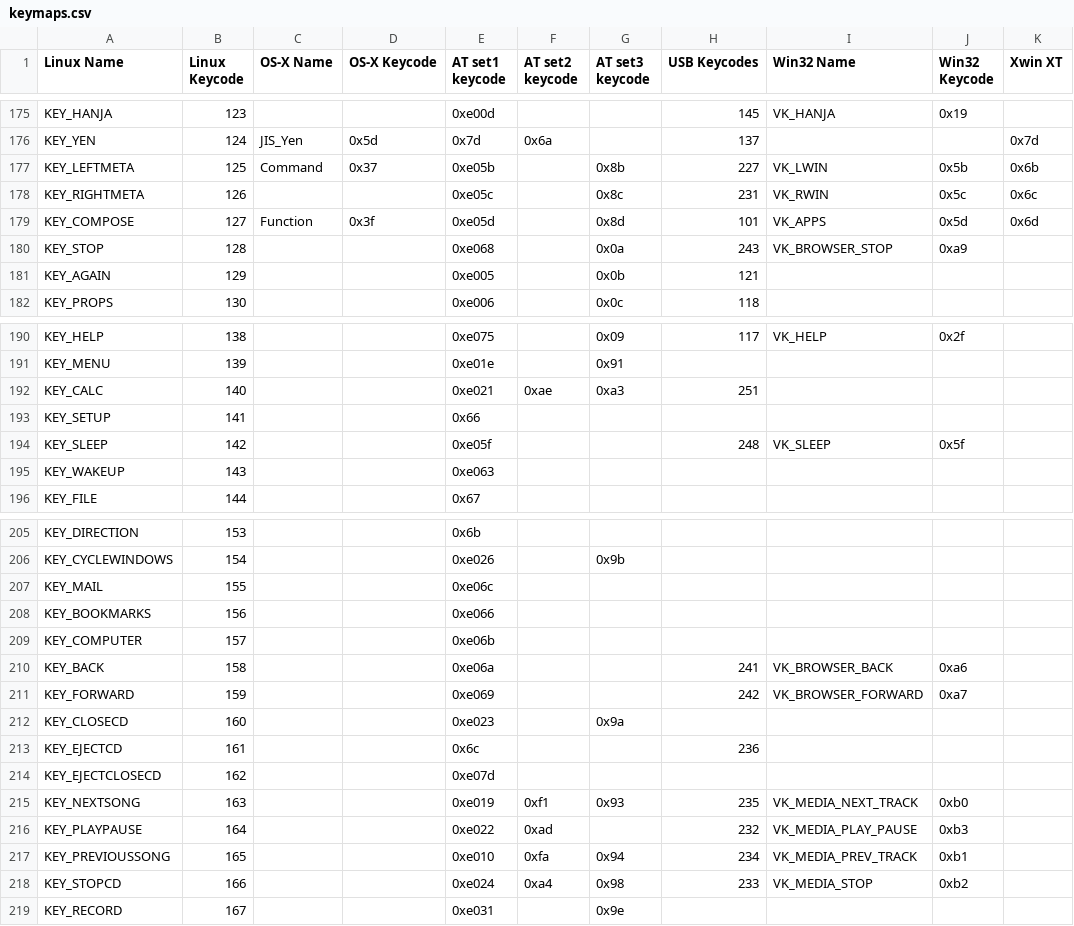
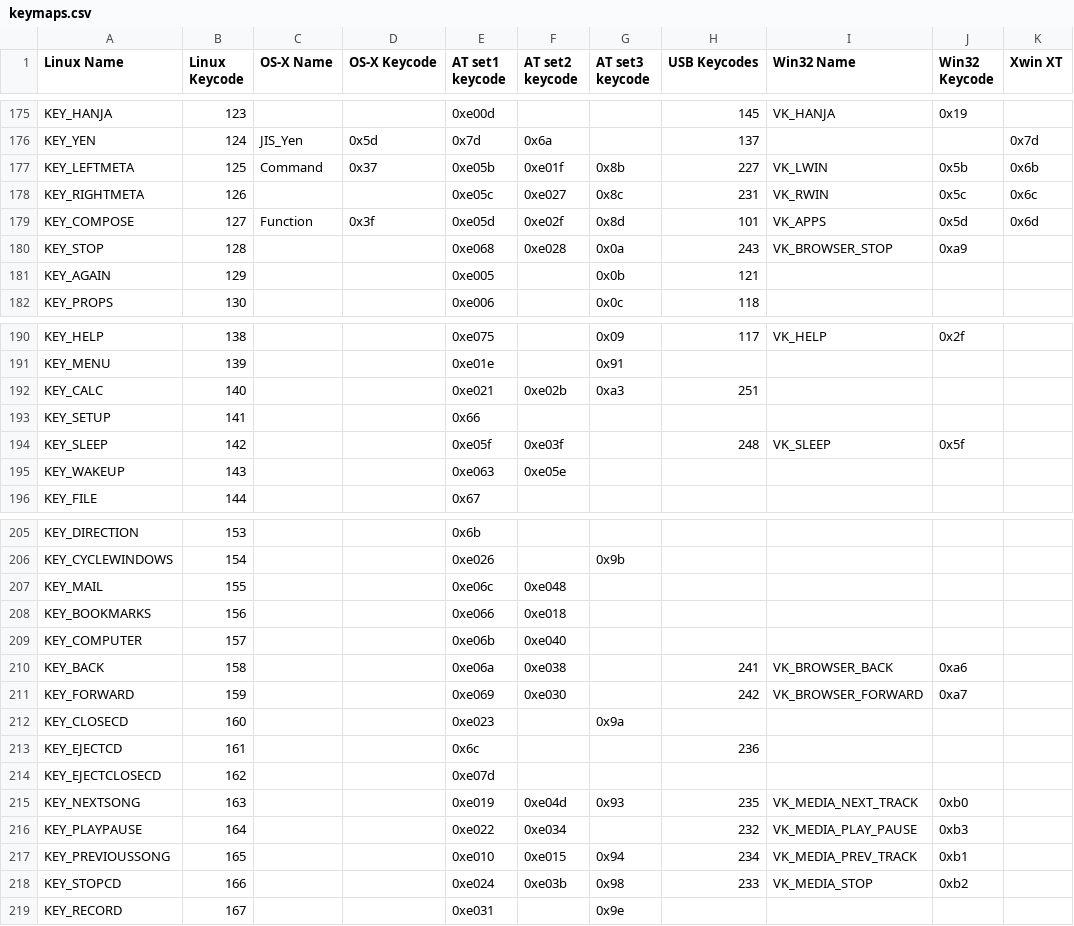
Before and after one commit to qemu/keycodemapdb, a CSV file: data/keymaps.csv, drawn as a sheet; only a part is shown, gaps mark what is left out; the diff covers the shown part only; the diff names each change by its address in the sheet, - before the commit and + after, or states it on an @@ line.

```diff
--- a/data/keymaps.csv
+++ b/data/keymaps.csv
-F177 (AT set2 keycode): (empty)
+F177 (AT set2 keycode): 0xe01f
-F178 (AT set2 keycode): (empty)
+F178 (AT set2 keycode): 0xe027
-F179 (AT set2 keycode): (empty)
+F179 (AT set2 keycode): 0xe02f
-F180 (AT set2 keycode): (empty)
+F180 (AT set2 keycode): 0xe028
-F192 (AT set2 keycode): 0xae
+F192 (AT set2 keycode): 0xe02b
-F194 (AT set2 keycode): (empty)
+F194 (AT set2 keycode): 0xe03f
-F195 (AT set2 keycode): (empty)
+F195 (AT set2 keycode): 0xe05e
-F207 (AT set2 keycode): (empty)
+F207 (AT set2 keycode): 0xe048
-F208 (AT set2 keycode): (empty)
+F208 (AT set2 keycode): 0xe018
-F209 (AT set2 keycode): (empty)
+F209 (AT set2 keycode): 0xe040
-F210 (AT set2 keycode): (empty)
+F210 (AT set2 keycode): 0xe038
-F211 (AT set2 keycode): (empty)
+F211 (AT set2 keycode): 0xe030
-F215 (AT set2 keycode): 0xf1
+F215 (AT set2 keycode): 0xe04d
-F216 (AT set2 keycode): 0xad
+F216 (AT set2 keycode): 0xe034
-F217 (AT set2 keycode): 0xfa
+F217 (AT set2 keycode): 0xe015
-F218 (AT set2 keycode): 0xa4
+F218 (AT set2 keycode): 0xe03b
```
Also changed, not shown: 28 edited cells elsewhere in this file.
